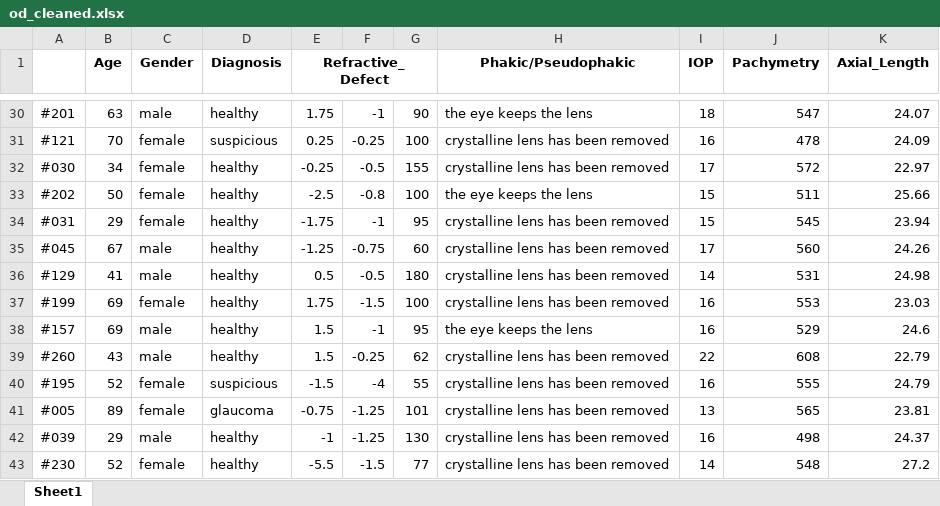
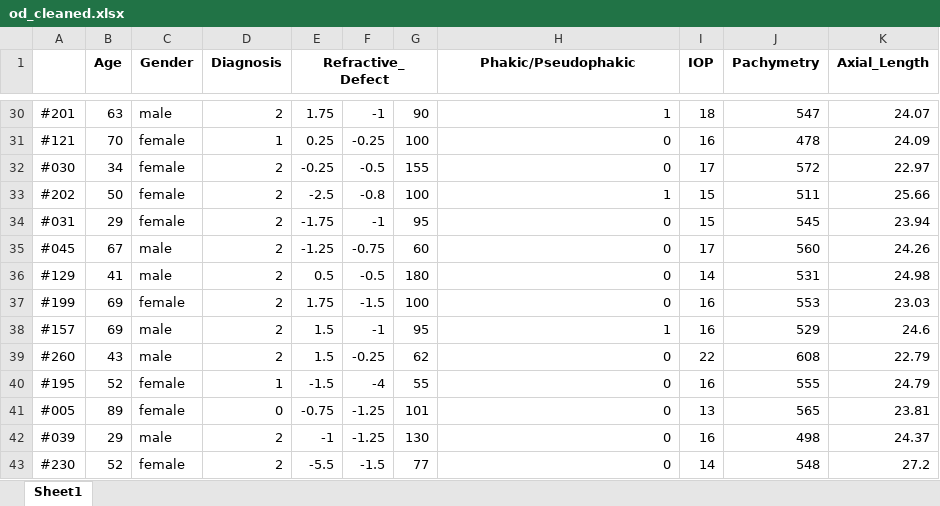
Before and after one commit to curranmaguire/data-Science-coursework, an Excel workbook: od_cleaned.xlsx, sheet Sheet1, drawn as a sheet; only a part is shown, gaps mark what is left out; values as stored, in another font and other column widths than the file's, no borders; the diff covers the shown part only; the diff names each change by its address in the sheet, - before the commit and + after, or states it on an @@ line.

```diff
--- a/od_cleaned.xlsx (sheet Sheet1)
+++ b/od_cleaned.xlsx (sheet Sheet1)
-D30 (Diagnosis): healthy
+D30 (Diagnosis): 2
-H30 (Phakic/Pseudophakic): the eye keeps the lens
+H30 (Phakic/Pseudophakic): 1
-D31 (Diagnosis): suspicious
+D31 (Diagnosis): 1
-H31:H32 (Phakic/Pseudophakic): crystalline lens has been removed
+H31:H32 (Phakic/Pseudophakic): 0
-D32:D39 (Diagnosis): healthy
+D32:D39 (Diagnosis): 2
-H33 (Phakic/Pseudophakic): the eye keeps the lens
+H33 (Phakic/Pseudophakic): 1
-H34:H37 (Phakic/Pseudophakic): crystalline lens has been removed
+H34:H37 (Phakic/Pseudophakic): 0
-H38 (Phakic/Pseudophakic): the eye keeps the lens
+H38 (Phakic/Pseudophakic): 1
-H39:H43 (Phakic/Pseudophakic): crystalline lens has been removed
+H39:H43 (Phakic/Pseudophakic): 0
-D40 (Diagnosis): suspicious
+D40 (Diagnosis): 1
-D41 (Diagnosis): glaucoma
+D41 (Diagnosis): 0
-D42:D43 (Diagnosis): healthy
+D42:D43 (Diagnosis): 2
```
Also changed, not shown: 456 edited cells elsewhere in this sheet, od.xlsx, os_cleaned.xlsx, 4 other files.
